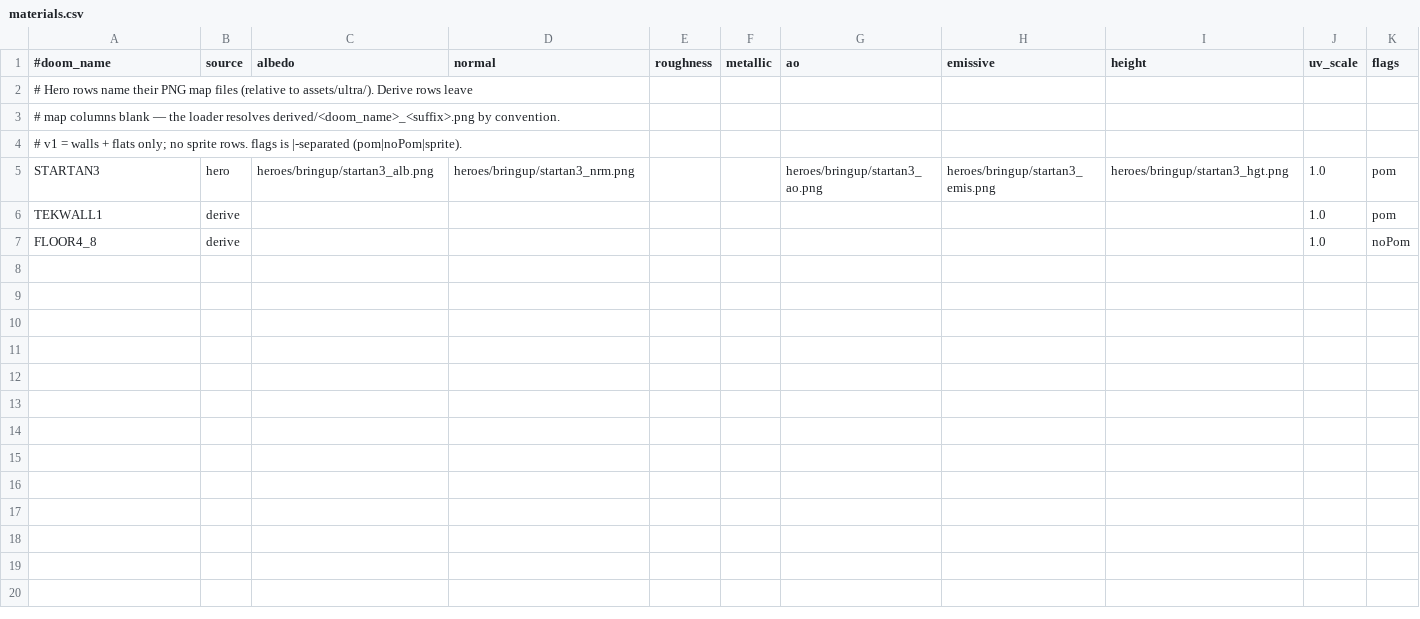
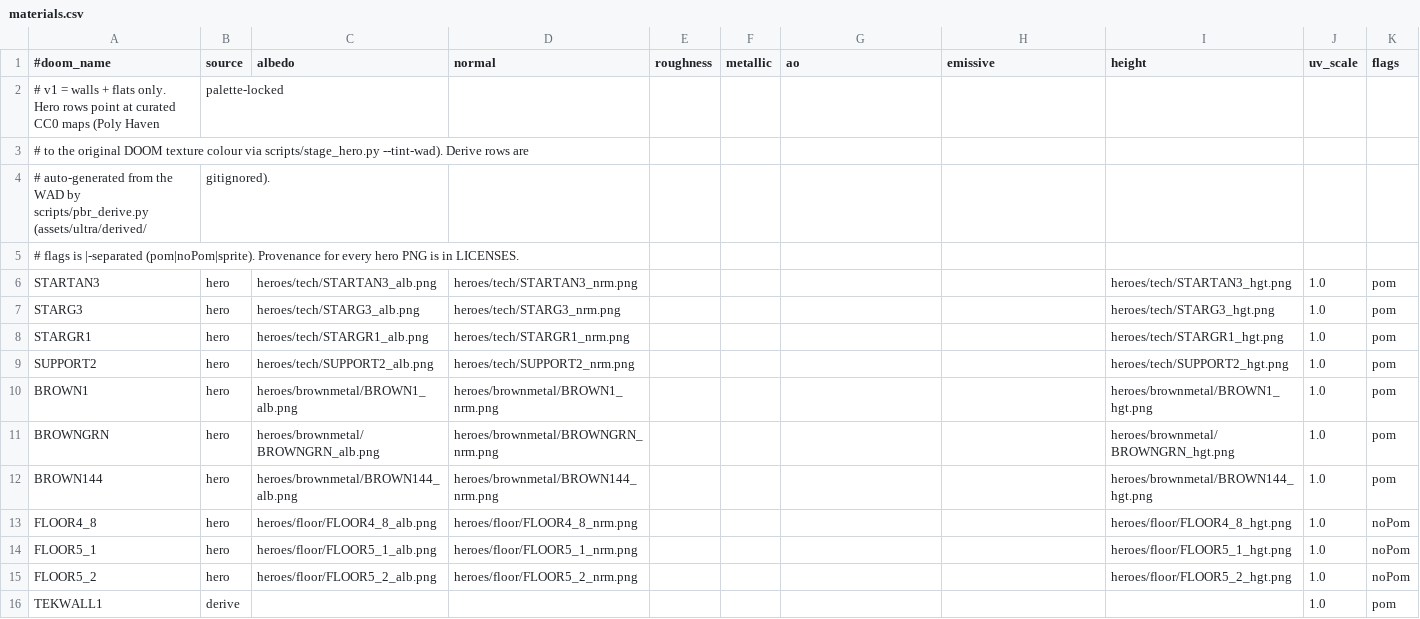
Before and after one commit to milnet01/DOOM_Ants, a CSV file: assets/ultra/materials.csv, drawn as a sheet.

```diff
--- a/assets/ultra/materials.csv
+++ b/assets/ultra/materials.csv
@@ -1,7 +1,16 @@
 #doom_name,source,albedo,normal,roughness,metallic,ao,emissive,height,uv_scale,flags
-# Hero rows name their PNG map files (relative to assets/ultra/). Derive rows leave
-# map columns blank — the loader resolves derived/<doom_name>_<suffix>.png by convention.
-# v1 = walls + flats only; no sprite rows. flags is |-separated (pom|noPom|sprite).
-STARTAN3,hero,heroes/bringup/startan3_alb.png,heroes/bringup/startan3_nrm.png,,,heroes/bringup/startan3_ao.png,heroes/bringup/startan3_emis.png,heroes/bringup/startan3_hgt.png,1.0,pom
+# v1 = walls + flats only. Hero rows point at curated CC0 maps (Poly Haven, palette-locked
+# to the original DOOM texture colour via scripts/stage_hero.py --tint-wad). Derive rows are
+# auto-generated from the WAD by scripts/pbr_derive.py (assets/ultra/derived/, gitignored).
+# flags is |-separated (pom|noPom|sprite). Provenance for every hero PNG is in LICENSES.
+STARTAN3,hero,heroes/tech/STARTAN3_alb.png,heroes/tech/STARTAN3_nrm.png,,,,,heroes/tech/STARTAN3_hgt.png,1.0,pom
+STARG3,hero,heroes/tech/STARG3_alb.png,heroes/tech/STARG3_nrm.png,,,,,heroes/tech/STARG3_hgt.png,1.0,pom
+STARGR1,hero,heroes/tech/STARGR1_alb.png,heroes/tech/STARGR1_nrm.png,,,,,heroes/tech/STARGR1_hgt.png,1.0,pom
+SUPPORT2,hero,heroes/tech/SUPPORT2_alb.png,heroes/tech/SUPPORT2_nrm.png,,,,,heroes/tech/SUPPORT2_hgt.png,1.0,pom
+BROWN1,hero,heroes/brownmetal/BROWN1_alb.png,heroes/brownmetal/BROWN1_nrm.png,,,,,heroes/brownmetal/BROWN1_hgt.png,1.0,pom
+BROWNGRN,hero,heroes/brownmetal/BROWNGRN_alb.png,heroes/brownmetal/BROWNGRN_nrm.png,,,,,heroes/brownmetal/BROWNGRN_hgt.png,1.0,pom
+BROWN144,hero,heroes/brownmetal/BROWN144_alb.png,heroes/brownmetal/BROWN144_nrm.png,,,,,heroes/brownmetal/BROWN144_hgt.png,1.0,pom
+FLOOR4_8,hero,heroes/floor/FLOOR4_8_alb.png,heroes/floor/FLOOR4_8_nrm.png,,,,,heroes/floor/FLOOR4_8_hgt.png,1.0,noPom
+FLOOR5_1,hero,heroes/floor/FLOOR5_1_alb.png,heroes/floor/FLOOR5_1_nrm.png,,,,,heroes/floor/FLOOR5_1_hgt.png,1.0,noPom
+FLOOR5_2,hero,heroes/floor/FLOOR5_2_alb.png,heroes/floor/FLOOR5_2_nrm.png,,,,,heroes/floor/FLOOR5_2_hgt.png,1.0,noPom
 TEKWALL1,derive,,,,,,,,1.0,pom
-FLOOR4_8,derive,,,,,,,,1.0,noPom
```
Also changed, not shown: 32 other files.
